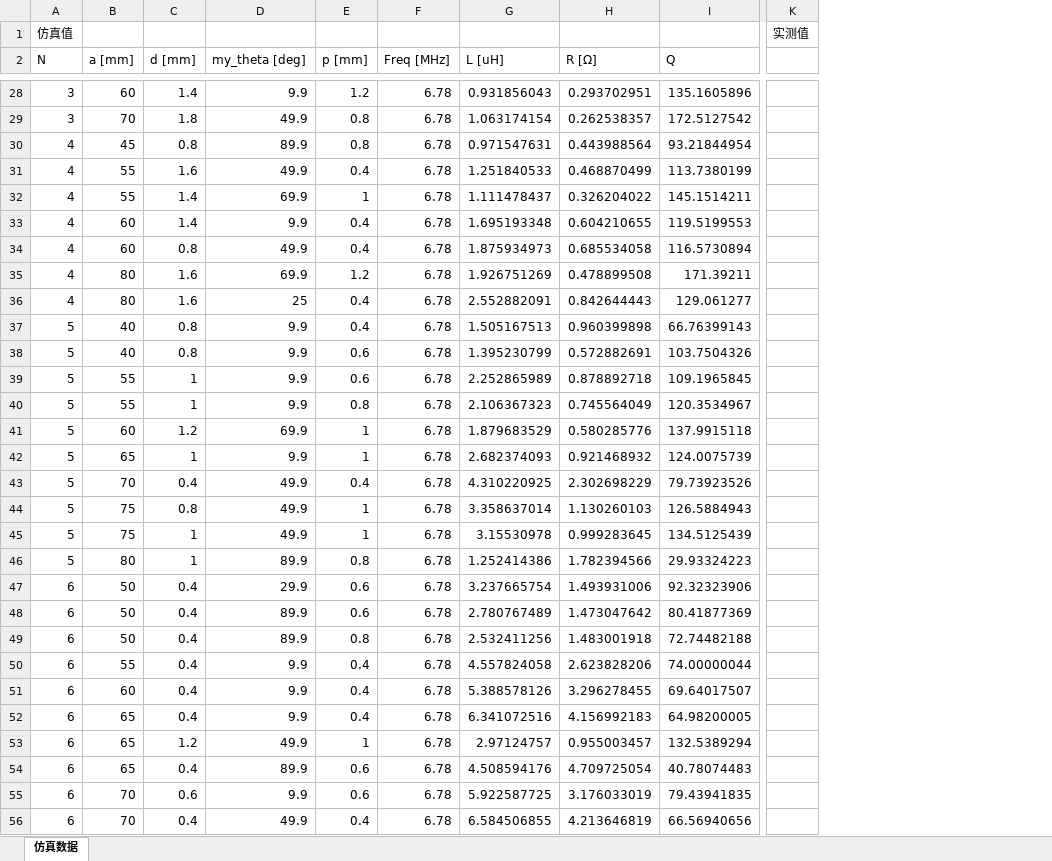
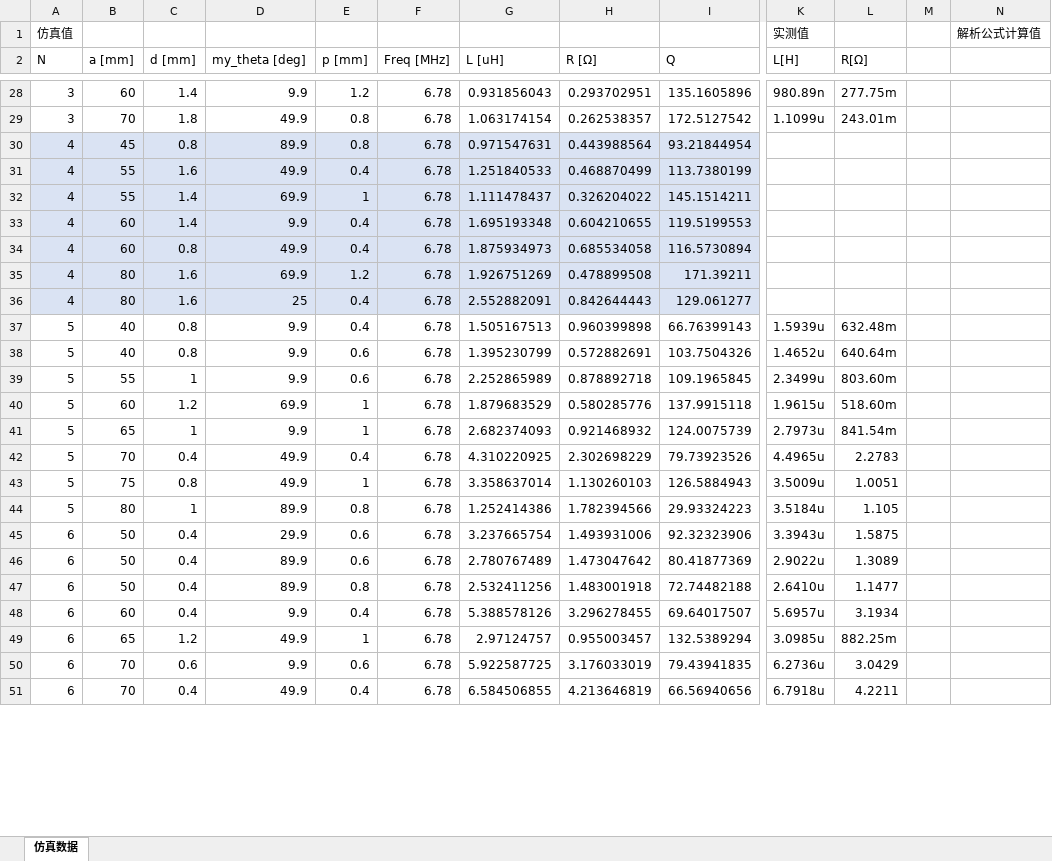
Before and after one commit to Wyao68/diploma_project, an Excel workbook: raw_data/实测数据/数据记录.xlsx, sheet 仿真数据, drawn as a sheet; only a part is shown, gaps mark what is left out; values as stored, in another font and other column widths than the file's, no borders; conditional formats not drawn; removed rows and columns are numbered as before the commit, all else as after; rows hold the shown columns only; the diff covers the shown part only; the diff names each change by its address in the sheet, - before the commit and + after, or states it on an @@ line.

```diff
--- a/raw_data/实测数据/数据记录.xlsx (sheet 仿真数据)
+++ b/raw_data/实测数据/数据记录.xlsx (sheet 仿真数据)
-column K, row 1: 实测值
+column K (L[H]), row 1: 实测值; rows 28-51: 980.89n | 1.1099u |  |  |  |  |  |  |  | 1.5939u | 1.4652u | 2.3499u | 1.9615u | 2.7973u | 4.4965u | 3.5009u | 3.5184u | 3.3943u | 2.9022u | 2.6410u | 5.6957u | 3.0985u | 6.2736u | 6.7918u
+column L (R[Ω]), rows 28-51: 277.75m | 243.01m |  |  |  |  |  |  |  | 632.48m | 640.64m | 803.60m | 518.60m | 841.54m | 2.2783 | 1.0051 | 1.105 | 1.5875 | 1.3089 | 1.1477 | 3.1934 | 882.25m | 3.0429 | 4.2211
+column M, empty
+column N, row 1: 解析公式计算值
-A30:I36 fill: none
+A30:I36 fill: #DAE3F3
-row 40: 5 | 55 | 1 | 9.9 | 0.8 | 6.78 | 2.106367323 | 0.745564049 | 120.3534967
-row 45: 5 | 75 | 1 | 49.9 | 1 | 6.78 | 3.15530978 | 0.999283645 | 134.5125439
-row 50: 6 | 55 | 0.4 | 9.9 | 0.4 | 6.78 | 4.557824058 | 2.623828206 | 74.00000044
-row 52: 6 | 65 | 0.4 | 9.9 | 0.4 | 6.78 | 6.341072516 | 4.156992183 | 64.98200005
-row 54: 6 | 65 | 0.4 | 89.9 | 0.6 | 6.78 | 4.508594176 | 4.709725054 | 40.78074483
```
Also changed, not shown: 1 removed row and cell formats elsewhere in this sheet, 1 other file.
